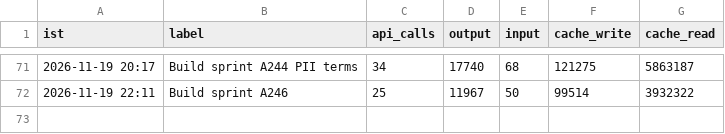
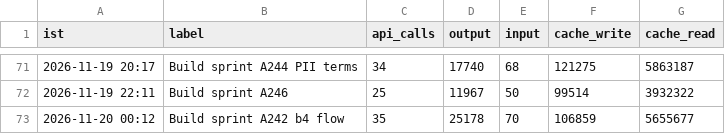
Before and after one commit to Akhilkanigicharla/kalpa-labs, a CSV file: 00-hq/log/tokens.csv, drawn as a sheet; only a part is shown, gaps mark what is left out; the diff names each change by its address in the sheet, - before the commit and + after, or states it on an @@ line.

```diff
--- a/00-hq/log/tokens.csv
+++ b/00-hq/log/tokens.csv
+row 73: 2026-11-20 00:12 | Build sprint A242 b4 flow | 35 | 25178 | 70 | 106859 | 5655677
```
Also changed, not shown: 9 other files.
